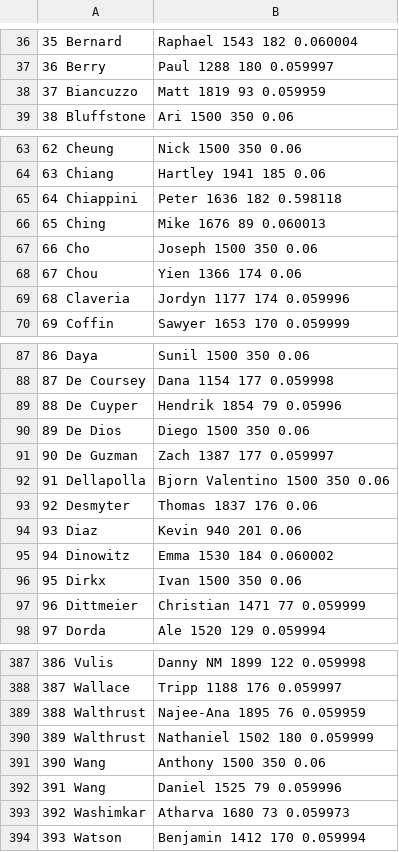
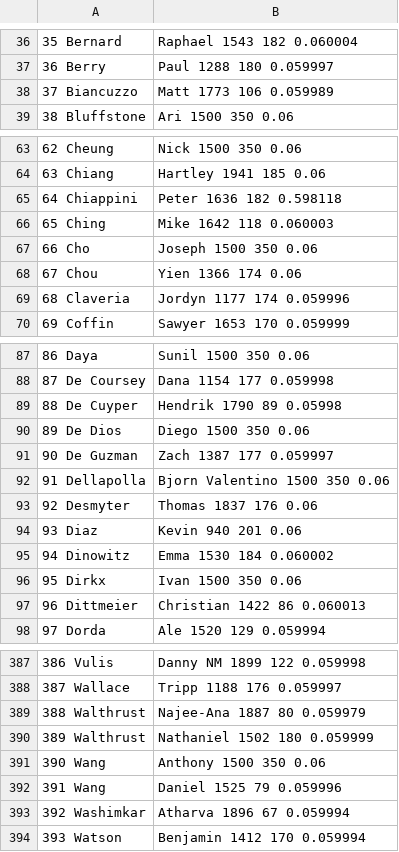
Before and after one commit to aeeilllmrx/glicko, a CSV file: output.csv, drawn as a sheet; only a part is shown, gaps mark what is left out; the diff covers the shown part only; the diff names each change by its address in the sheet, - before the commit and + after, or states it on an @@ line.

```diff
--- a/output.csv
+++ b/output.csv
-B38: Matt 1819 93 0.059959
+B38: Matt 1773 106 0.059989
-B66: Mike 1676 89 0.060013
+B66: Mike 1642 118 0.060003
-B89: Hendrik 1854 79 0.05996
+B89: Hendrik 1790 89 0.05998
-B97: Christian 1471 77 0.059999
+B97: Christian 1422 86 0.060013
-B389: Najee-Ana 1895 76 0.059959
+B389: Najee-Ana 1887 80 0.059979
-B393: Atharva 1680 73 0.059973
+B393: Atharva 1896 67 0.059994
```
Also changed, not shown: 33 edited cells elsewhere in this file, games.csv, players.csv, 1 other file.
